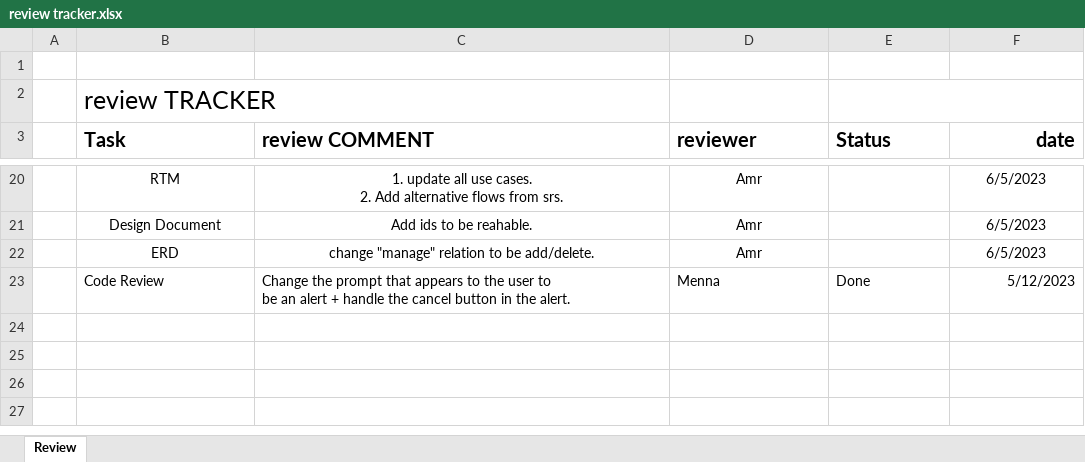
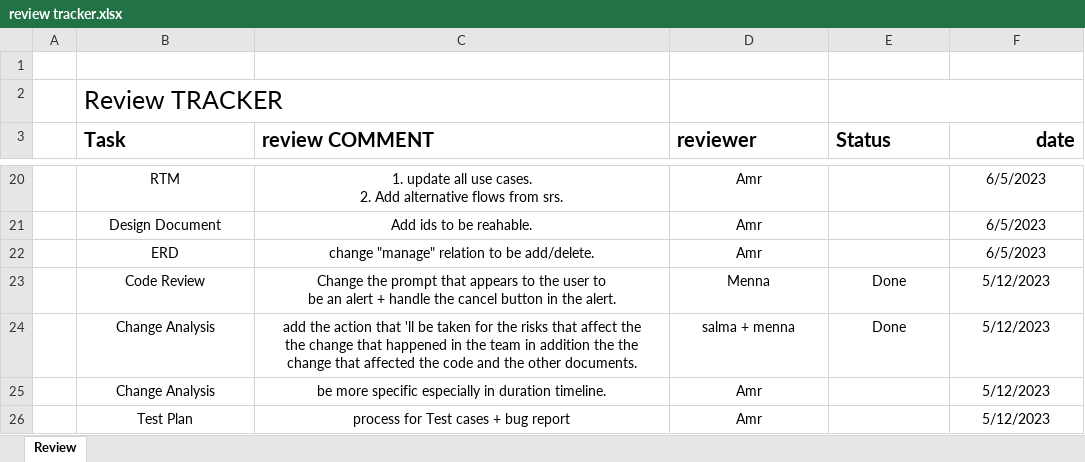
Before and after one commit to beshoysamehsamaan/Car-Purchasing-App, an Excel workbook: 1- PM/review tracker.xlsx, sheet Review, drawn as a sheet; only a part is shown, gaps mark what is left out; values as stored, in another font and other column widths than the file's, no borders; conditional formats not drawn; ↵ is a line break in a cell; the diff names each change by its address in the sheet, - before the commit and + after, or states it on an @@ line.

Commit message:
Update review tracker.xlsx

```diff
--- a/1- PM/review tracker.xlsx (sheet Review)
+++ b/1- PM/review tracker.xlsx (sheet Review)
-B2 (Task): review TRACKER
+B2 (Task): Review TRACKER
-B23:E23 alignment: left
+B23:E23 alignment: center
-F23 alignment: right
+F23 alignment: center
+row 24:  | Change Analysis | add the action that 'll be taken for the risks that affect the ↵ the change that happened in the team in addition the the change that affected the code and the other documents. | salma + menna | Done | 5/12/2023
+row 25:  | Change Analysis | be more specific especially in duration timeline. | Amr |  | 5/12/2023
+row 26:  | Test Plan | process for Test cases + bug report | Amr |  | 5/12/2023
```
